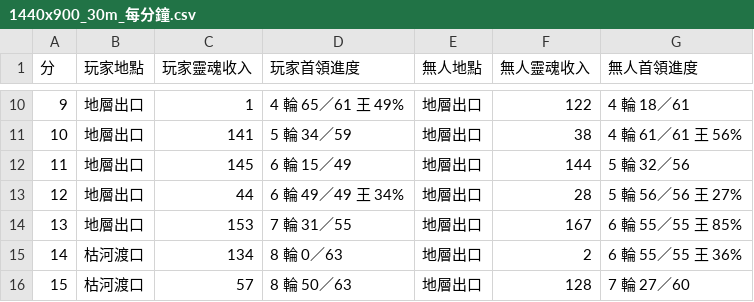
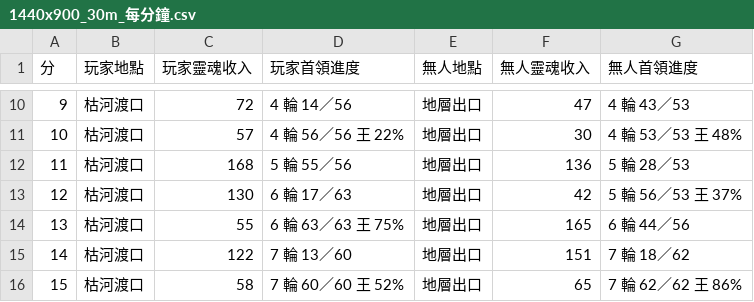
Before and after one commit to Shiroyashatw/dpoe, a CSV file: evidence/dpoe-hud133-fix/1440x900_30m_每分鐘.csv, drawn as a sheet; only a part is shown, gaps mark what is left out; the diff covers the shown part only.

```diff
--- a/evidence/dpoe-hud133-fix/1440x900_30m_每分鐘.csv
+++ b/evidence/dpoe-hud133-fix/1440x900_30m_每分鐘.csv
@@ -10,7 +10,7 @@
-9,地層出口,1,4 輪 65／61 王 49%,地層出口,122,4 輪 18／61
-10,地層出口,141,5 輪 34／59,地層出口,38,4 輪 61／61 王 56%
-11,地層出口,145,6 輪 15／49,地層出口,144,5 輪 32／56
-12,地層出口,44,6 輪 49／49 王 34%,地層出口,28,5 輪 56／56 王 27%
-13,地層出口,153,7 輪 31／55,地層出口,167,6 輪 55／55 王 85%
-14,枯河渡口,134,8 輪 0／63,地層出口,2,6 輪 55／55 王 36%
-15,枯河渡口,57,8 輪 50／63,地層出口,128,7 輪 27／60
+9,枯河渡口,72,4 輪 14／56,地層出口,47,4 輪 43／53
+10,枯河渡口,57,4 輪 56／56 王 22%,地層出口,30,4 輪 53／53 王 48%
+11,枯河渡口,168,5 輪 55／56,地層出口,136,5 輪 28／53
+12,枯河渡口,130,6 輪 17／63,地層出口,42,5 輪 56／53 王 37%
+13,枯河渡口,55,6 輪 63／63 王 75%,地層出口,165,6 輪 44／56
+14,枯河渡口,122,7 輪 13／60,地層出口,151,7 輪 18／62
+15,枯河渡口,58,7 輪 60／60 王 52%,地層出口,65,7 輪 62／62 王 86%
```
Also changed, not shown: 92 edited cells elsewhere in this file, evidence/dpoe-hud133-fix/375x667_30m_每分鐘.csv, evidence/dpoe-hud133-fix/390x844_120m_每分鐘.csv, 18 other files.
